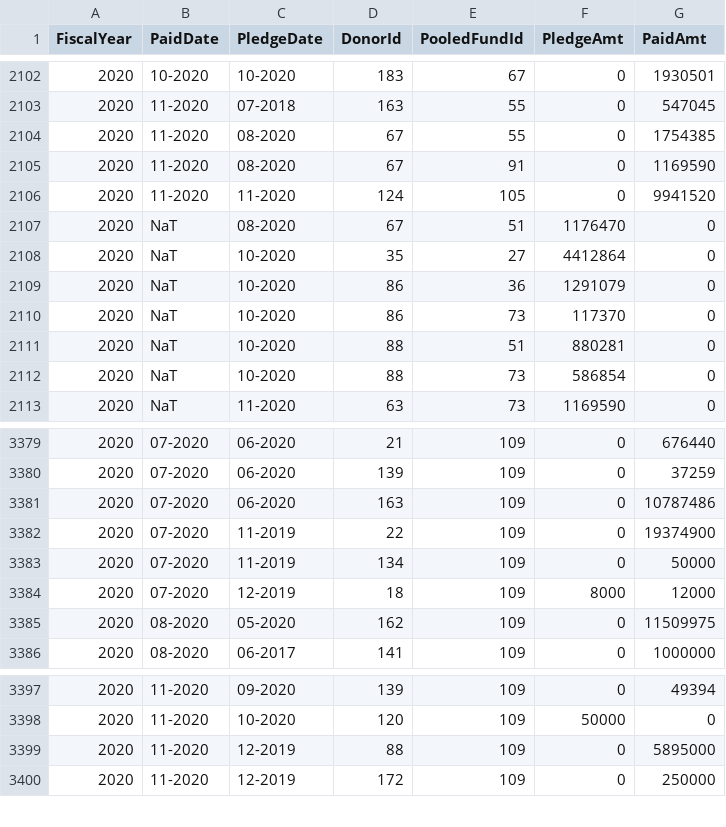
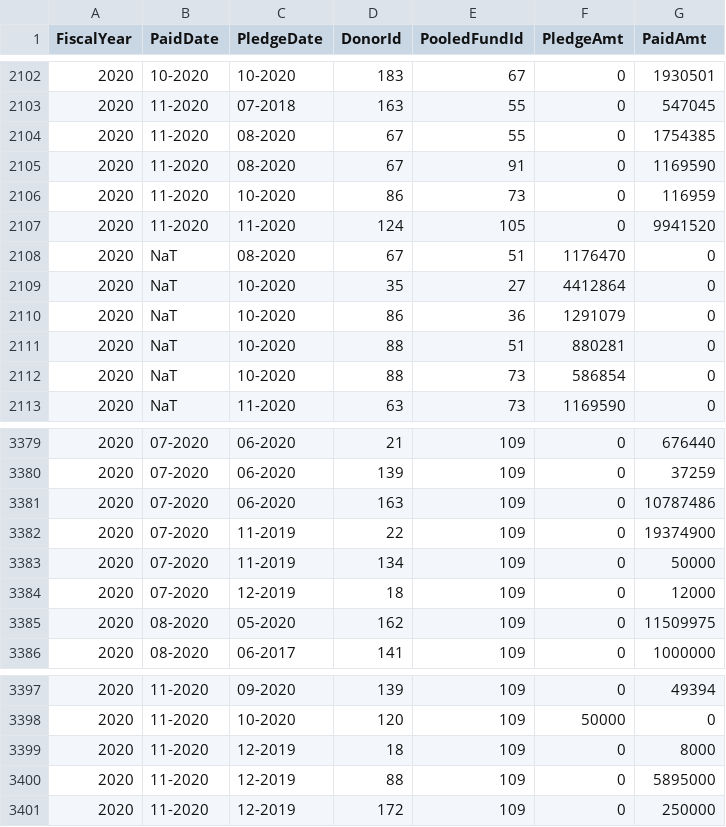
Before and after one commit to CBPFGMS/pf-onebi-data, a CSV file: contributionSummary.csv, drawn as a sheet; only a part is shown, gaps mark what is left out.

```diff
--- a/contributionSummary.csv
+++ b/contributionSummary.csv
@@ -2105,2 +2105,3 @@ FiscalYear,PaidDate,PledgeDate,DonorId,PooledFundId,PledgeAmt,PaidAmt
 2020,11-2020,08-2020,67,91,0,1169590
+2020,11-2020,10-2020,86,73,0,116959
 2020,11-2020,11-2020,124,105,0,9941520
@@ -2109,3 +2110,2 @@ FiscalYear,PaidDate,PledgeDate,DonorId,PooledFundId,PledgeAmt,PaidAmt
 2020,NaT,10-2020,86,36,1291079,0
-2020,NaT,10-2020,86,73,117370,0
 2020,NaT,10-2020,88,51,880281,0
@@ -3383,3 +3383,3 @@ FiscalYear,PaidDate,PledgeDate,DonorId,PooledFundId,PledgeAmt,PaidAmt
 2020,07-2020,11-2019,134,109,0,50000
-2020,07-2020,12-2019,18,109,8000,12000
+2020,07-2020,12-2019,18,109,0,12000
 2020,08-2020,05-2020,162,109,0,11509975
@@ -3398,2 +3398,3 @@ FiscalYear,PaidDate,PledgeDate,DonorId,PooledFundId,PledgeAmt,PaidAmt
 2020,11-2020,10-2020,120,109,50000,0
+2020,11-2020,12-2019,18,109,0,8000
 2020,11-2020,12-2019,88,109,0,5895000
```
Also changed, not shown: 1 other file.
